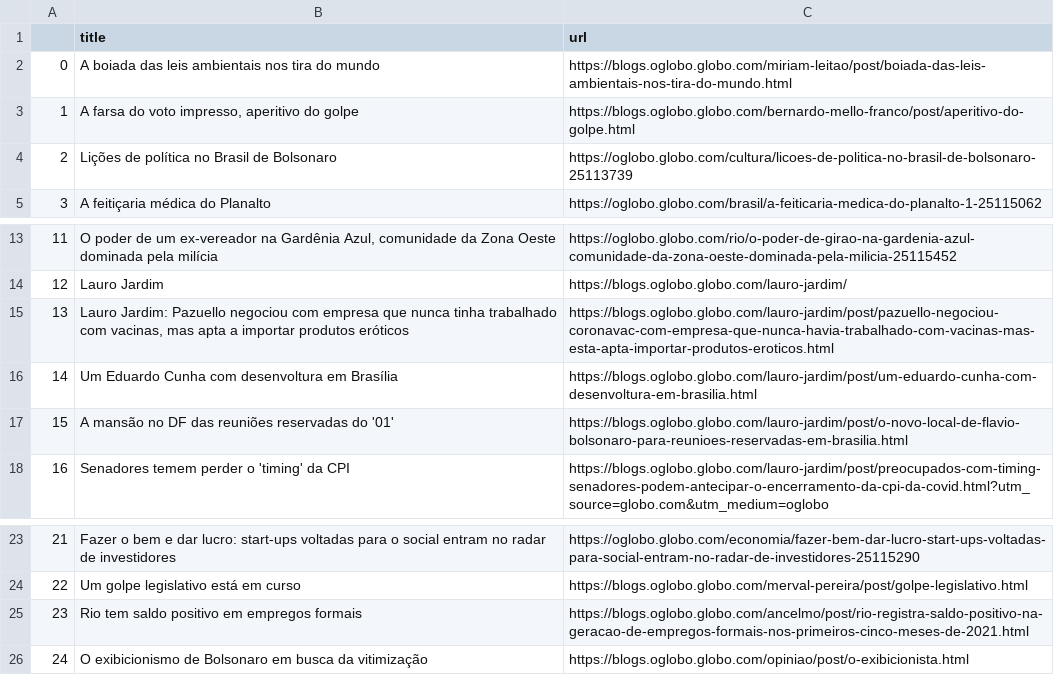
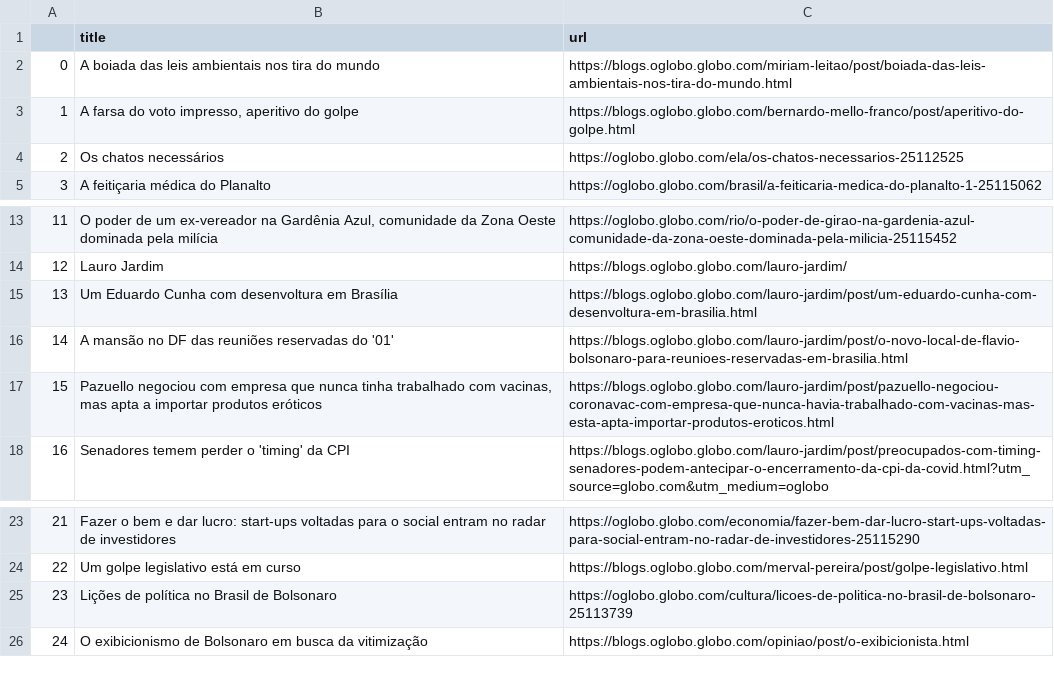
Before and after one commit to belisards/oglobo_headlines, a CSV file: oglobo-headlines.csv, drawn as a sheet; only a part is shown, gaps mark what is left out; the diff names each change by its address in the sheet, - before the commit and + after, or states it on an @@ line.

```diff
--- a/oglobo-headlines.csv
+++ b/oglobo-headlines.csv
-B4 (title): Lições de política no Brasil de Bolsonaro
+B4 (title): Os chatos necessários
-C4 (url): https://oglobo.globo.com/cultura/licoes-de-politica-no-brasil-de-bolsonaro-25113739
+C4 (url): https://oglobo.globo.com/ela/os-chatos-necessarios-25112525
-B15 (title): Lauro Jardim: Pazuello negociou com empresa que nunca tinha trabalhado com vacinas, mas apta a importar produtos eróticos
+B15 (title): Um Eduardo Cunha com desenvoltura em Brasília
-C15 (url): https://blogs.oglobo.globo.com/lauro-jardim/post/pazuello-negociou-coronavac-com-empresa-que-nunca-havia-trabalhado-com-vacinas-mas-esta-apta-importar-produtos-eroticos.html
+C15 (url): https://blogs.oglobo.globo.com/lauro-jardim/post/um-eduardo-cunha-com-desenvoltura-em-brasilia.html
-B16 (title): Um Eduardo Cunha com desenvoltura em Brasília
+B16 (title): A mansão no DF das reuniões reservadas do '01'
-C16 (url): https://blogs.oglobo.globo.com/lauro-jardim/post/um-eduardo-cunha-com-desenvoltura-em-brasilia.html
+C16 (url): https://blogs.oglobo.globo.com/lauro-jardim/post/o-novo-local-de-flavio-bolsonaro-para-reunioes-reservadas-em-brasilia.html
-B17 (title): A mansão no DF das reuniões reservadas do '01'
+B17 (title): Pazuello negociou com empresa que nunca tinha trabalhado com vacinas, mas apta a importar produtos eróticos
-C17 (url): https://blogs.oglobo.globo.com/lauro-jardim/post/o-novo-local-de-flavio-bolsonaro-para-reunioes-reservadas-em-brasilia.html
+C17 (url): https://blogs.oglobo.globo.com/lauro-jardim/post/pazuello-negociou-coronavac-com-empresa-que-nunca-havia-trabalhado-com-vacinas-mas-esta-apta-importar-produtos-eroticos.html
-B25 (title): Rio tem saldo positivo em empregos formais
+B25 (title): Lições de política no Brasil de Bolsonaro
-C25 (url): https://blogs.oglobo.globo.com/ancelmo/post/rio-registra-saldo-positivo-na-geracao-de-empregos-formais-nos-primeiros-cinco-meses-de-2021.html
+C25 (url): https://oglobo.globo.com/cultura/licoes-de-politica-no-brasil-de-bolsonaro-25113739
```
